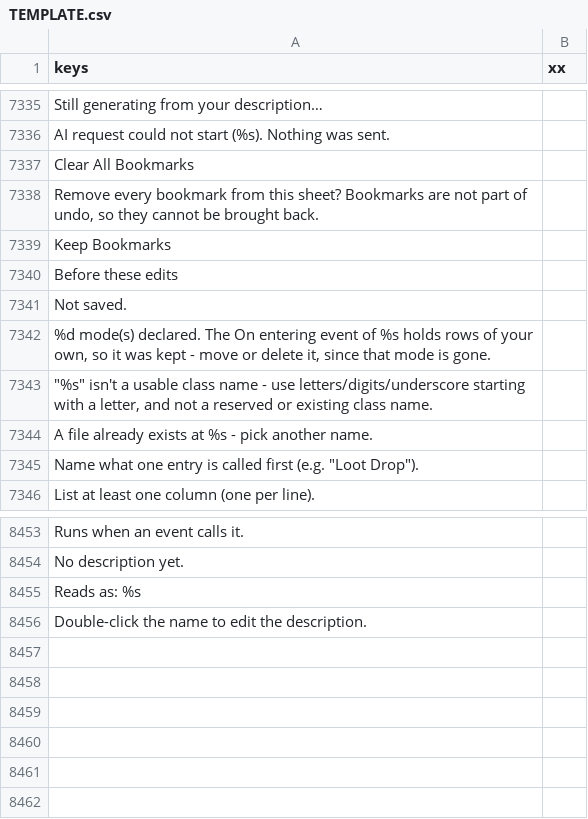
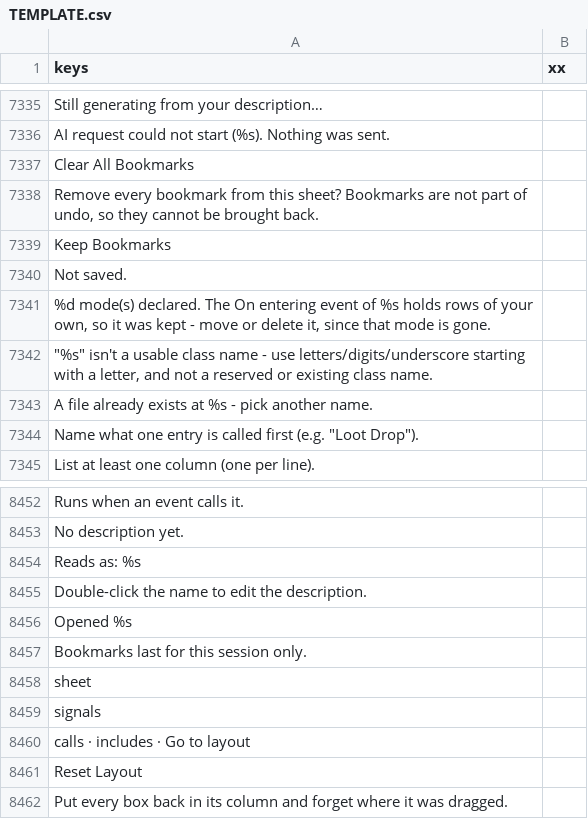
Before and after one commit to SalmanShhh/Godot-EventSheet-Visual-Scripting, a CSV file: addons/eventsheet/translations/TEMPLATE.csv, drawn as a sheet; only a part is shown, gaps mark what is left out.

```diff
--- a/addons/eventsheet/translations/TEMPLATE.csv
+++ b/addons/eventsheet/translations/TEMPLATE.csv
@@ -7351,3 +7351,2 @@ Clear All Bookmarks,
 Keep Bookmarks,
-Before these edits,
 Not saved.,
@@ -8468 +8467,8 @@ Reads as: %s,
 Double-click the name to edit the description.,
+Opened %s,
+Bookmarks last for this session only.,
+sheet,
+signals,
+calls · includes · Go to layout,
+Reset Layout,
+Put every box back in its column and forget where it was dragged.,
```
Also changed, not shown: addons/eventsheet/translations/es.csv, addons/eventsheet/translations/it.csv, 16 other files.
